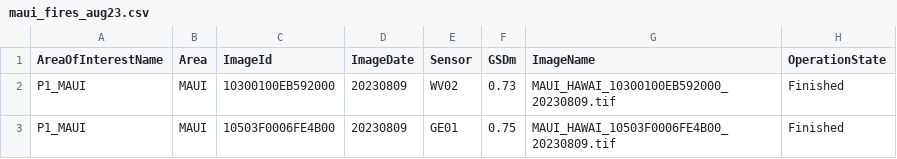
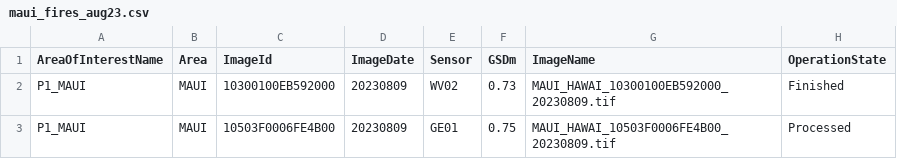
Before and after one commit to yercizenler/maxar-oam, a CSV file: data/maui_fires_aug23.csv, drawn as a sheet.

Commit message:
updated download file name

```diff
--- a/data/maui_fires_aug23.csv
+++ b/data/maui_fires_aug23.csv
@@ -2,2 +2,2 @@ AreaOfInterestName,Area,ImageId,ImageDate,Sensor,GSDm,ImageName,OperationState
 P1_MAUI,MAUI,10300100EB592000,20230809,WV02,0.73,MAUI_HAWAI_10300100EB592000_20230809.tif,Finished
-P1_MAUI,MAUI,10503F0006FE4B00,20230809,GE01,0.75,MAUI_HAWAI_10503F0006FE4B00_20230809.tif,Finished
+P1_MAUI,MAUI,10503F0006FE4B00,20230809,GE01,0.75,MAUI_HAWAI_10503F0006FE4B00_20230809.tif,Processed
```
Also changed, not shown: 3 other files.
